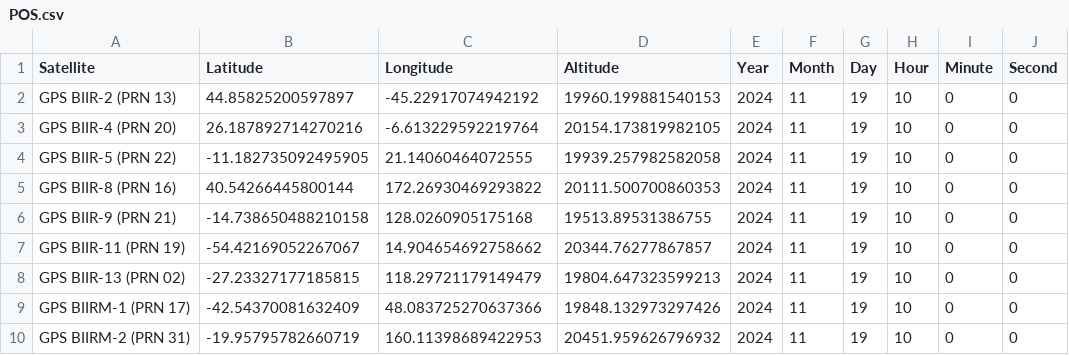
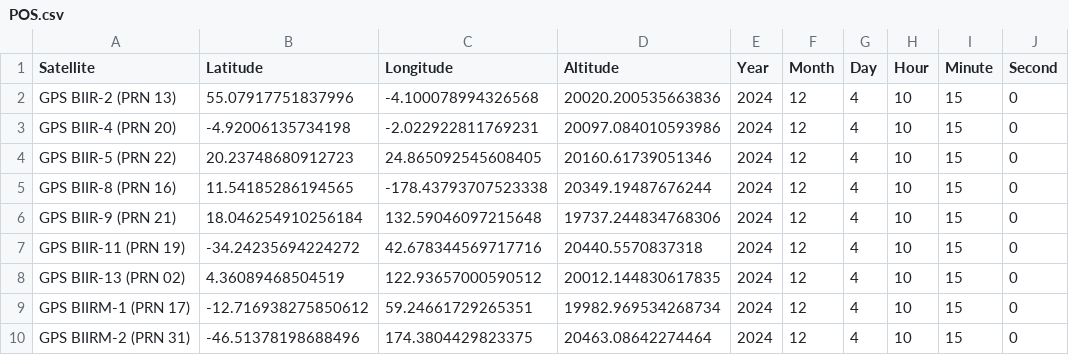
Before and after one commit to DiceMast3r/Project_RAIM, a CSV file: Pre-Project/data/POS.csv, drawn as a sheet; only a part is shown; the diff covers the shown part only.

```diff
--- a/Pre-Project/data/POS.csv
+++ b/Pre-Project/data/POS.csv
@@ -1,10 +1,10 @@
 Satellite,Latitude,Longitude,Altitude,Year,Month,Day,Hour,Minute,Second
-GPS BIIR-2  (PRN 13),44.85825200597897,-45.22917074942192,19960.199881540153,2024,11,19,10,0,0
-GPS BIIR-4  (PRN 20),26.187892714270216,-6.613229592219764,20154.173819982105,2024,11,19,10,0,0
-GPS BIIR-5  (PRN 22),-11.182735092495905,21.14060464072555,19939.257982582058,2024,11,19,10,0,0
-GPS BIIR-8  (PRN 16),40.54266445800144,172.26930469293822,20111.500700860353,2024,11,19,10,0,0
-GPS BIIR-9  (PRN 21),-14.738650488210158,128.0260905175168,19513.89531386755,2024,11,19,10,0,0
-GPS BIIR-11 (PRN 19),-54.42169052267067,14.904654692758662,20344.76277867857,2024,11,19,10,0,0
-GPS BIIR-13 (PRN 02),-27.23327177185815,118.29721179149479,19804.647323599213,2024,11,19,10,0,0
-GPS BIIRM-1 (PRN 17),-42.54370081632409,48.083725270637366,19848.132973297426,2024,11,19,10,0,0
-GPS BIIRM-2 (PRN 31),-19.95795782660719,160.11398689422953,20451.959626796932,2024,11,19,10,0,0
+GPS BIIR-2  (PRN 13),55.07917751837996,-4.100078994326568,20020.200535663836,2024,12,4,10,15,0
+GPS BIIR-4  (PRN 20),-4.92006135734198,-2.022922811769231,20097.084010593986,2024,12,4,10,15,0
+GPS BIIR-5  (PRN 22),20.23748680912723,24.865092545608405,20160.61739051346,2024,12,4,10,15,0
+GPS BIIR-8  (PRN 16),11.54185286194565,-178.43793707523338,20349.19487676244,2024,12,4,10,15,0
+GPS BIIR-9  (PRN 21),18.046254910256184,132.59046097215648,19737.244834768306,2024,12,4,10,15,0
+GPS BIIR-11 (PRN 19),-34.24235694224272,42.678344569717716,20440.5570837318,2024,12,4,10,15,0
+GPS BIIR-13 (PRN 02),4.36089468504519,122.93657000590512,20012.144830617835,2024,12,4,10,15,0
+GPS BIIRM-1 (PRN 17),-12.716938275850612,59.24661729265351,19982.969534268734,2024,12,4,10,15,0
+GPS BIIRM-2 (PRN 31),-46.51378198688496,174.3804429823375,20463.08642274464,2024,12,4,10,15,0
```
Also changed, not shown: 132 edited cells elsewhere in this file, Pre-Project/data/DISTANCE.csv, 3 other files.
